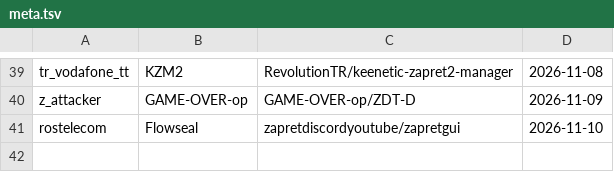
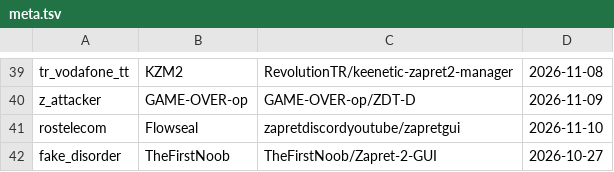
Before and after one commit to dea1hwatcher/nfqws2-android, a TSV file: strategies/meta.tsv, drawn as a sheet; only a part is shown, gaps mark what is left out; the diff names each change by its address in the sheet, - before the commit and + after, or states it on an @@ line.

Commit message:
feat(strategies): integrate Zapret-2-GUI desync functions, fake-disorder and WARP stabilization
- Implement tls_fake_disorder and fake_disorder in lua/zapret-custom.lua
  and lua/custom_funcs.lua with 3-segment host/endhost disorder and fallback.
- Bound LuaJIT garbage collection interval to 60s (--lua-gc=60) in
  strategies/smart.conf and strategies/MartinBacker.conf to prevent
  long-running daemon memory growth.
- Create strategies/fake_disorder.conf preset with Discord voice/media,
  Google gentle desync, aggressive general desync and WARP UDP rules.
- Add lists/ipset_warp.list covering Cloudflare WARP/Zero Trust ingress subnets.
- Add lists/probe_cdn.list covering 36 CDN test hosts across 16 providers.
- Register fake_disorder in strategies/meta.tsv.

Signed-off-by: Dea1hwa1cher <lxxerrorxxl@gmail.com>

```diff
--- a/strategies/meta.tsv
+++ b/strategies/meta.tsv
+row 42: fake_disorder | TheFirstNoob | TheFirstNoob/Zapret-2-GUI | 2026-10-27
```
Also changed, not shown: 7 other files.
